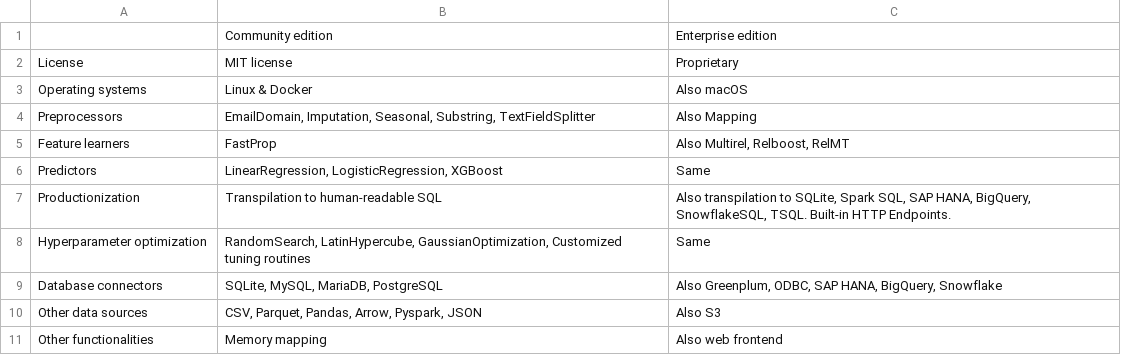
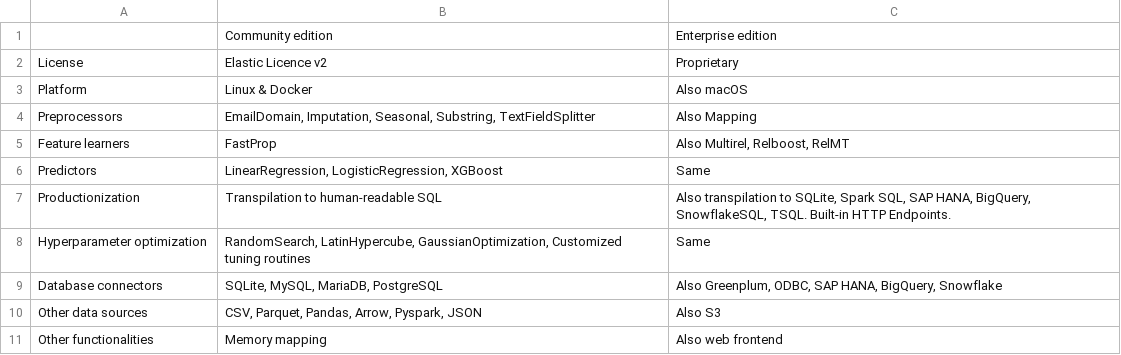
Before and after one commit to getml/getml-community, a CSV file: src/documentation/docs/home/getting_started/getting_started_files/community_vs_enterprise_edition.csv, drawn as a sheet.

Commit message:
Incorporated community edition in Getting Started guide & fixed typos (#294)
* Fixed cross-reference of CommunityEnterprise table

* Incorporated community edition in first paragraph

* Replaced OS with platform to accommodate Docker

* Updated 'Starting a new project' section

* Fixed join method arguments & an English typo

* Replaced Multirel with Fastprop & fixed typos

```diff
--- a/src/documentation/docs/home/getting_started/getting_started_files/community_vs_enterprise_edition.csv
+++ b/src/documentation/docs/home/getting_started/getting_started_files/community_vs_enterprise_edition.csv
@@ -1,4 +1,4 @@
 ,Community edition,Enterprise edition
-License,MIT license,Proprietary
-Operating systems,Linux & Docker,Also macOS
+License,Elastic Licence v2,Proprietary
+Platform,Linux & Docker,Also macOS
 Preprocessors,"EmailDomain, Imputation, Seasonal, Substring, TextFieldSplitter",Also Mapping
```
Also changed, not shown: 3 other files.
